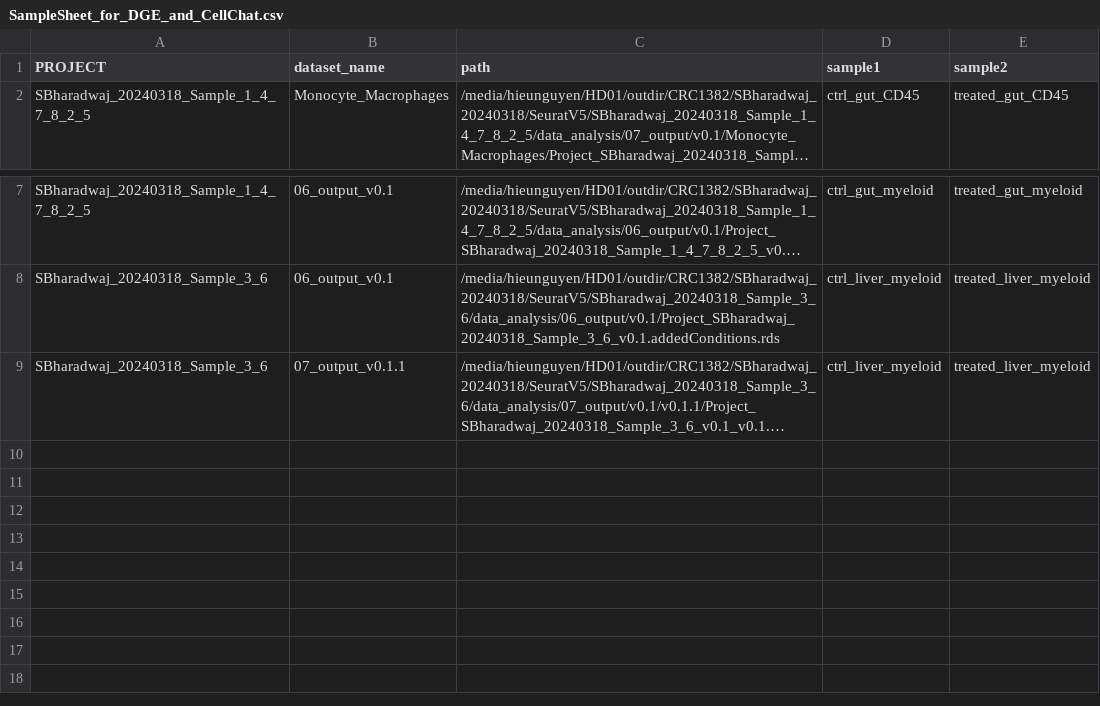
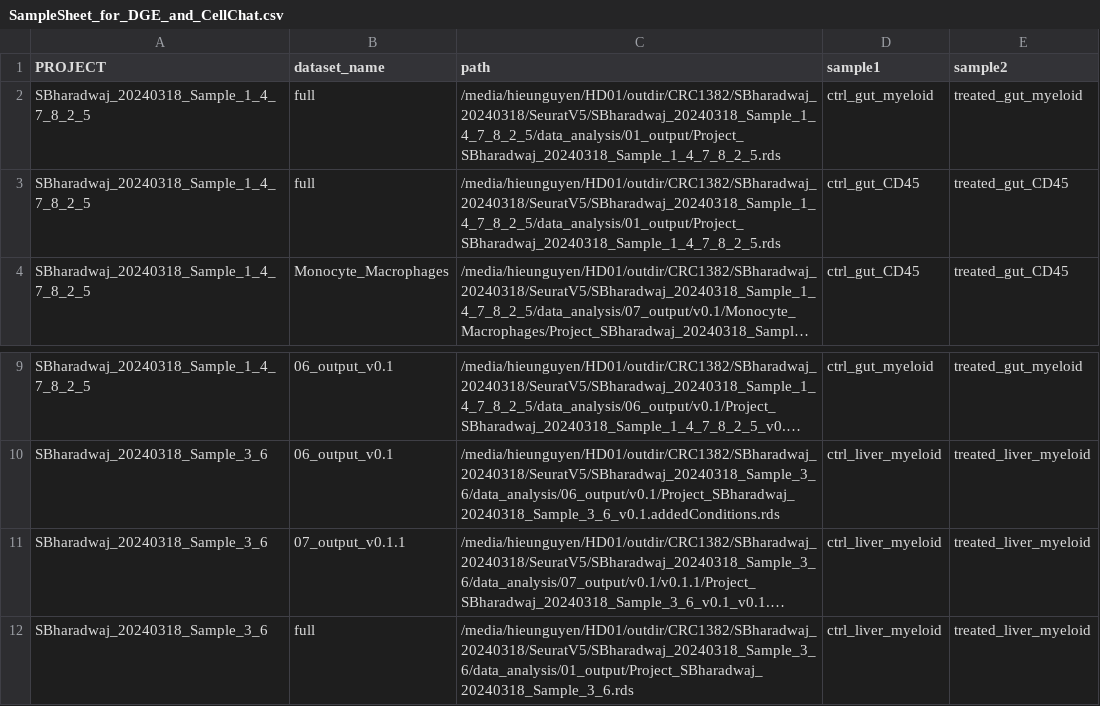
Before and after one commit to hieunguyen4193/SB_data_analysis, a CSV file: deep_seq_batch/SampleSheet_for_DGE_and_CellChat.csv, drawn as a sheet; only a part is shown, gaps mark what is left out; long unchanged cells end in …; the diff names each change by its address in the sheet, - before the commit and + after, or states it on an @@ line.

```diff
--- a/deep_seq_batch/SampleSheet_for_DGE_and_CellChat.csv
+++ b/deep_seq_batch/SampleSheet_for_DGE_and_CellChat.csv
+row 2: SBharadwaj_20240318_Sample_1_4_7_8_2_5 | full | /media/hieunguyen/HD01/outdir/CRC1382/SBharadwaj_20240318/SeuratV5/SBharadwaj_20240318_Sample_1_4_7_8_2_5/data_analysis/01_output/Project_SBharadwaj_20240318_Sample_1_4_7_8_2_5.rds | ctrl_gut_myeloid | treated_gut_myeloid
+row 3: SBharadwaj_20240318_Sample_1_4_7_8_2_5 | full | /media/hieunguyen/HD01/outdir/CRC1382/SBharadwaj_20240318/SeuratV5/SBharadwaj_20240318_Sample_1_4_7_8_2_5/data_analysis/01_output/Project_SBharadwaj_20240318_Sample_1_4_7_8_2_5.rds | ctrl_gut_CD45 | treated_gut_CD45
+row 12: SBharadwaj_20240318_Sample_3_6 | full | /media/hieunguyen/HD01/outdir/CRC1382/SBharadwaj_20240318/SeuratV5/SBharadwaj_20240318_Sample_3_6/data_analysis/01_output/Project_SBharadwaj_20240318_Sample_3_6.rds | ctrl_liver_myeloid | treated_liver_myeloid
```
Also changed, not shown: 3 other files.
